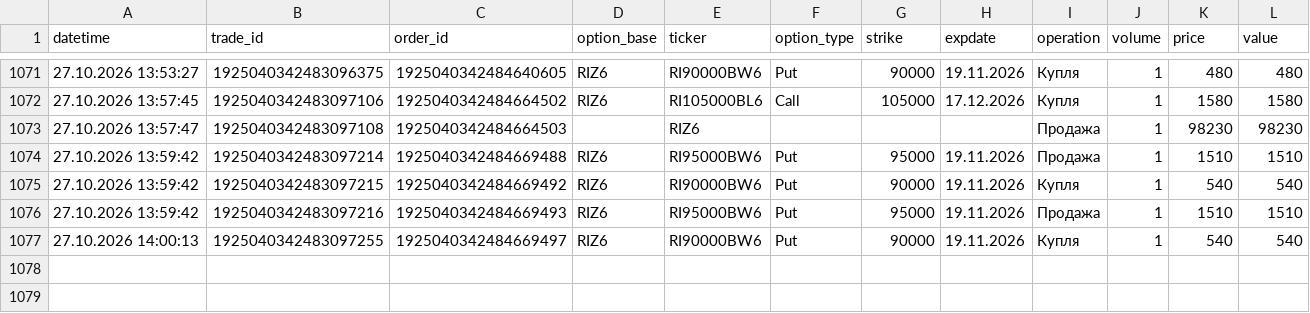
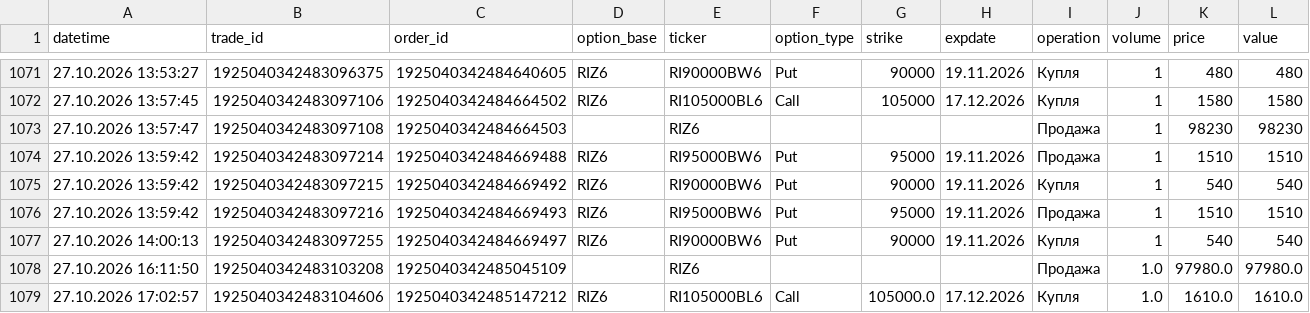
Before and after one commit to andy7011/CenterStrikeVolatility_API, a CSV file: data/Finam/Finam_Stream_Trades_ALL.csv, drawn as a sheet; only a part is shown, gaps mark what is left out; rows hold the shown columns only; the diff names each change by its address in the sheet, - before the commit and + after, or states it on an @@ line.

```diff
--- a/data/Finam/Finam_Stream_Trades_ALL.csv
+++ b/data/Finam/Finam_Stream_Trades_ALL.csv
+row 1078: 27.10.2026 16:11:50 | 1925040342483103208 | 1925040342485045109 |  | RIZ6 |  |  |  | Продажа | 1.0 | 97980.0 | 97980.0
+row 1079: 27.10.2026 17:02:57 | 1925040342483104606 | 1925040342485147212 | RIZ6 | RI105000BL6 | Call | 105000.0 | 17.12.2026 | Купля | 1.0 | 1610.0 | 1610.0
```
Also changed, not shown: 1 other file.
